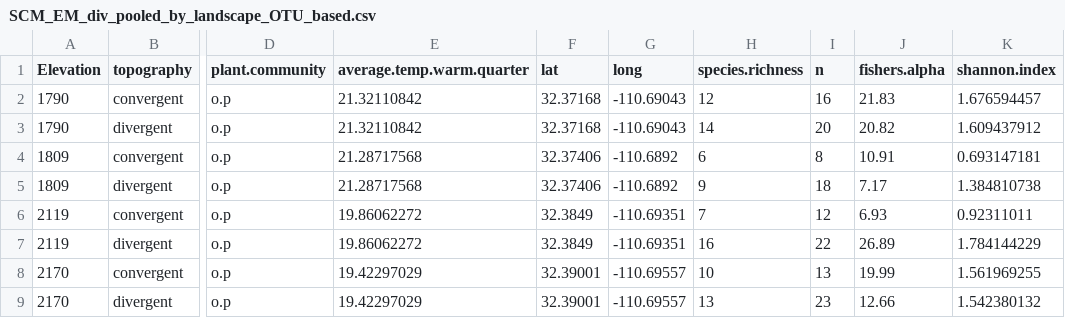
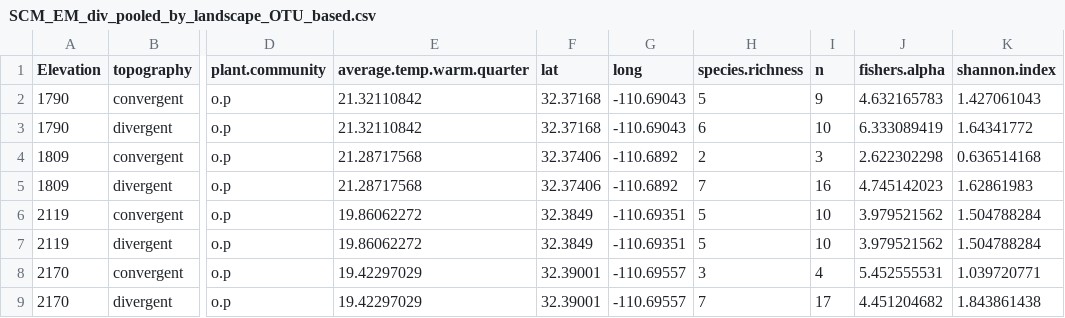
Before and after one commit to eabowman/Bowman_and_Arnold_fungal_elev_grad, a CSV file: data/SCM_EM_div_pooled_by_landscape_OTU_based.csv, drawn as a sheet; only a part is shown, gaps mark what is left out; the diff covers the shown part only; the diff names each change by its address in the sheet, - before the commit and + after, or states it on an @@ line.

Commit message:
ammended indicator species analyses to include only OTU with > 4 occurrences; fixed graph labels in ordination script; found small errors in the diversity and abundance scripts.

```diff
--- a/data/SCM_EM_div_pooled_by_landscape_OTU_based.csv
+++ b/data/SCM_EM_div_pooled_by_landscape_OTU_based.csv
-H2 (species.richness): 12
+H2 (species.richness): 5
-I2 (n): 16
+I2 (n): 9
-J2 (fishers.alpha): 21.83
+J2 (fishers.alpha): 4.632165783
-K2 (shannon.index): 1.676594457
+K2 (shannon.index): 1.427061043
-H3 (species.richness): 14
+H3 (species.richness): 6
-I3 (n): 20
+I3 (n): 10
-J3 (fishers.alpha): 20.82
+J3 (fishers.alpha): 6.333089419
-K3 (shannon.index): 1.609437912
+K3 (shannon.index): 1.64341772
-H4 (species.richness): 6
+H4 (species.richness): 2
-I4 (n): 8
+I4 (n): 3
-J4 (fishers.alpha): 10.91
+J4 (fishers.alpha): 2.622302298
-K4 (shannon.index): 0.693147181
+K4 (shannon.index): 0.636514168
-H5 (species.richness): 9
+H5 (species.richness): 7
-I5 (n): 18
+I5 (n): 16
-J5 (fishers.alpha): 7.17
+J5 (fishers.alpha): 4.745142023
-K5 (shannon.index): 1.384810738
+K5 (shannon.index): 1.62861983
-H6 (species.richness): 7
+H6 (species.richness): 5
-I6 (n): 12
+I6 (n): 10
-J6 (fishers.alpha): 6.93
+J6 (fishers.alpha): 3.979521562
-K6 (shannon.index): 0.92311011
+K6 (shannon.index): 1.504788284
-H7 (species.richness): 16
+H7 (species.richness): 5
-I7 (n): 22
+I7 (n): 10
-J7 (fishers.alpha): 26.89
+J7 (fishers.alpha): 3.979521562
-K7 (shannon.index): 1.784144229
+K7 (shannon.index): 1.504788284
-H8 (species.richness): 10
+H8 (species.richness): 3
-I8 (n): 13
+I8 (n): 4
-J8 (fishers.alpha): 19.99
+J8 (fishers.alpha): 5.452555531
-K8 (shannon.index): 1.561969255
+K8 (shannon.index): 1.039720771
-H9 (species.richness): 13
+H9 (species.richness): 7
-I9 (n): 23
+I9 (n): 17
-J9 (fishers.alpha): 12.66
+J9 (fishers.alpha): 4.451204682
-K9 (shannon.index): 1.542380132
+K9 (shannon.index): 1.843861438
```
Also changed, not shown: 48 edited cells elsewhere in this file, 5 other files.
